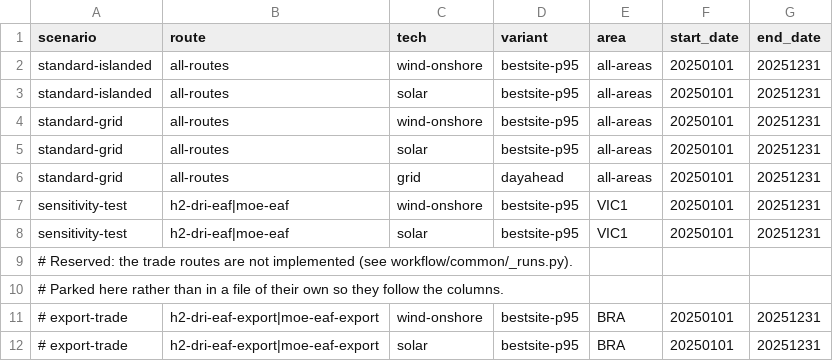
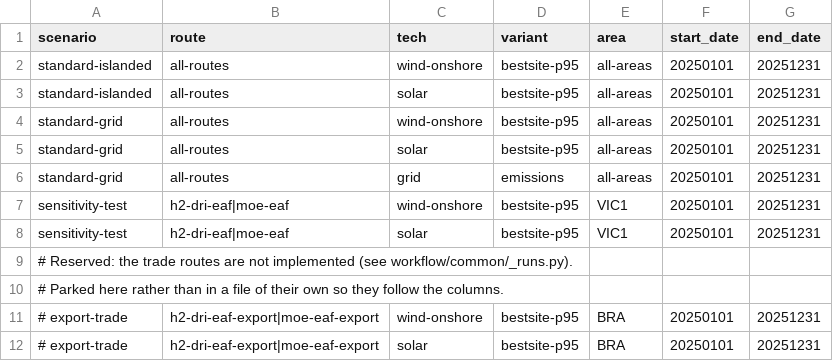
Before and after one commit to Paul-Particle/lcox-steel, a CSV file: config/scenarios.csv, drawn as a sheet.

Commit message:
Carry the generation mix in the grid series, not a table of area averages
The first cut of this had a grid_t_co2e_per_mwh block in the assumptions: one
annual figure per area, standing in because the grid series a run was solved
against carried prices and nothing else. It was a workaround, it was on the
combustion basis whatever basis was selected, and it meant the carrier table
next to it did no work on any live scenario.

So the mix comes from where the prices come from. A third grid variant,
`emissions`, fetches the price and the per-carrier generation and resamples
both to hourly — two data types against `full`'s six, because load, the RES
forecast and cross-border flows answer other questions. Its carrier columns
are already the factor table's keys, which is what the two downloaders' shared
vocabulary was always for; nothing translates between them. Every grid row in
config/scenarios.csv now asks for it.

A grid run whose series has no mix is therefore a mistake in the scenario
table rather than a case to paper over, and the report says so and names the
cell to change instead of inventing a number. emissions_grid_source went with
the fallback: there is one source now, so a field saying which was used is a
field about nothing.

The recovered Agorameter values are the default basis. They are the column
whose provenance we know.

Two things found on the way. The solve read the grid price positionally, with
.iloc[:, 0], which would have broken on any variant that puts a column before
it — by name now. And the completeness guard's strict hourly branch was keyed
to dayahead alone; emissions is resampled the same way and wants the same
check.

```diff
--- a/config/scenarios.csv
+++ b/config/scenarios.csv
@@ -5,3 +5,3 @@ standard-grid,all-routes,wind-onshore,bestsite-p95,all-areas,20250101,20251231
 standard-grid,all-routes,solar,bestsite-p95,all-areas,20250101,20251231
-standard-grid,all-routes,grid,dayahead,all-areas,20250101,20251231
+standard-grid,all-routes,grid,emissions,all-areas,20250101,20251231
 sensitivity-test,h2-dri-eaf|moe-eaf,wind-onshore,bestsite-p95,VIC1,20250101,20251231
```
Also changed, not shown: 11 other files.
